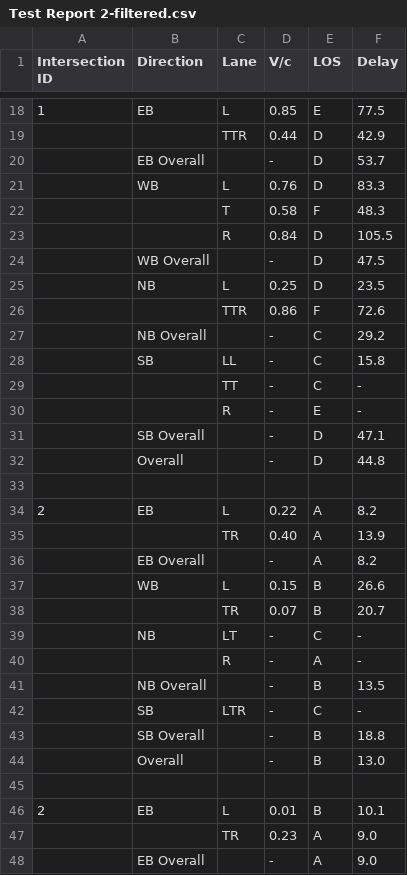
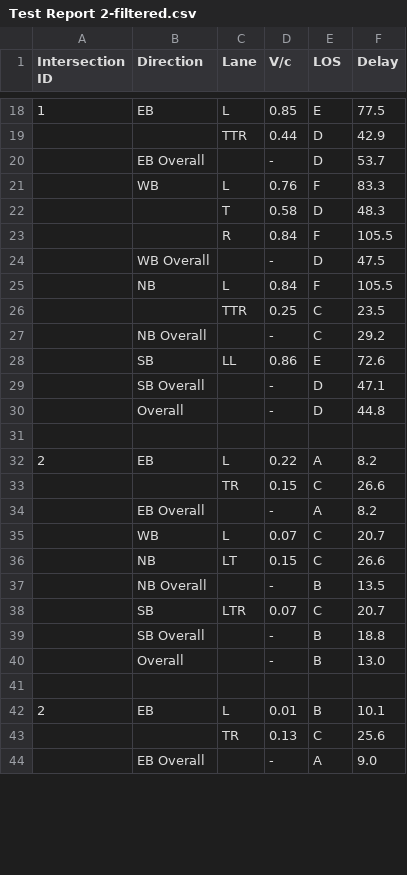
Before and after one commit to deringar/Synchro-Automation, a CSV file: out/Test Report 2-filtered.csv, drawn as a sheet; only a part is shown, gaps mark what is left out; the diff covers the shown part only.

```diff
--- a/out/Test Report 2-filtered.csv
+++ b/out/Test Report 2-filtered.csv
@@ -20,12 +20,10 @@ Intersection ID,Direction,Lane,V/c,LOS,Delay
 ,EB Overall,,-,D,53.7
-,WB,L,0.76,D,83.3
-,,T,0.58,F,48.3
-,,R,0.84,D,105.5
+,WB,L,0.76,F,83.3
+,,T,0.58,D,48.3
+,,R,0.84,F,105.5
 ,WB Overall,,-,D,47.5
-,NB,L,0.25,D,23.5
-,,TTR,0.86,F,72.6
+,NB,L,0.84,F,105.5
+,,TTR,0.25,C,23.5
 ,NB Overall,,-,C,29.2
-,SB,LL,-,C,15.8
-,,TT,-,C,-
-,,R,-,E,-
+,SB,LL,0.86,E,72.6
 ,SB Overall,,-,D,47.1
@@ -34,10 +32,8 @@ Intersection ID,Direction,Lane,V/c,LOS,Delay
 2,EB,L,0.22,A,8.2
-,,TR,0.40,A,13.9
+,,TR,0.15,C,26.6
 ,EB Overall,,-,A,8.2
-,WB,L,0.15,B,26.6
-,,TR,0.07,B,20.7
-,NB,LT,-,C,-
-,,R,-,A,-
+,WB,L,0.07,C,20.7
+,NB,LT,0.15,C,26.6
 ,NB Overall,,-,B,13.5
-,SB,LTR,-,C,-
+,SB,LTR,0.07,C,20.7
 ,SB Overall,,-,B,18.8
@@ -46,3 +42,3 @@ Intersection ID,Direction,Lane,V/c,LOS,Delay
 2,EB,L,0.01,B,10.1
-,,TR,0.23,A,9.0
+,,TR,0.13,C,25.6
 ,EB Overall,,-,A,9.0
```
Also changed, not shown: 2 added rows, 3 removed rows and 3 edited cells elsewhere in this file, out/Test Report 1-filtered.csv, 3 other files.
